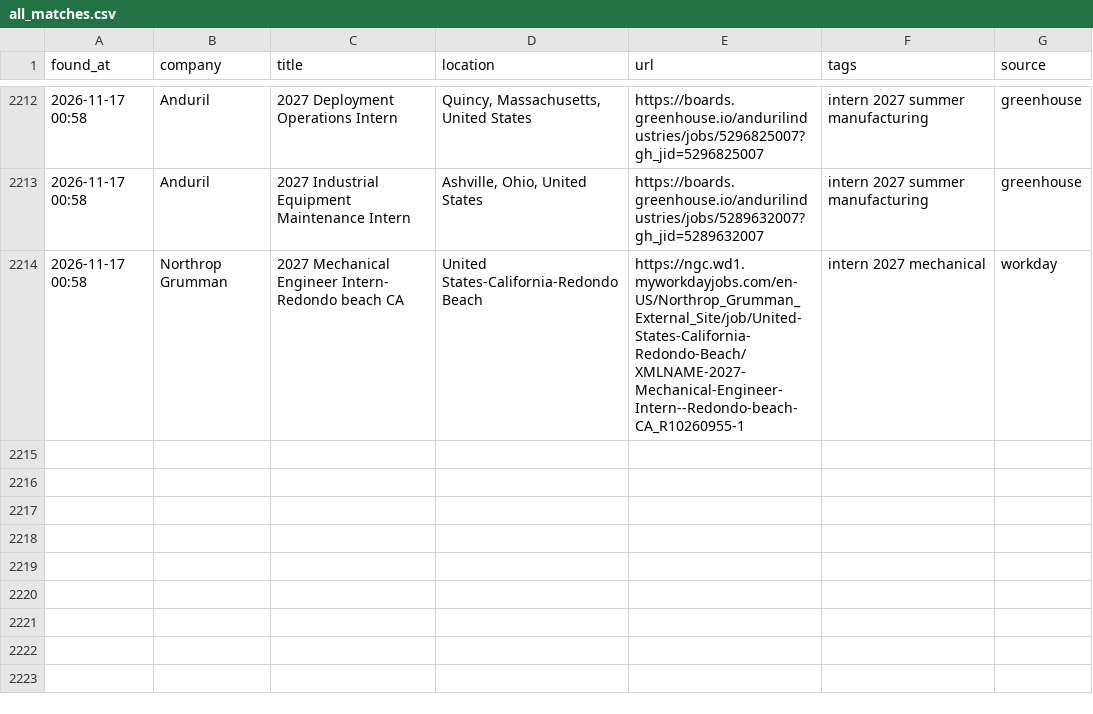
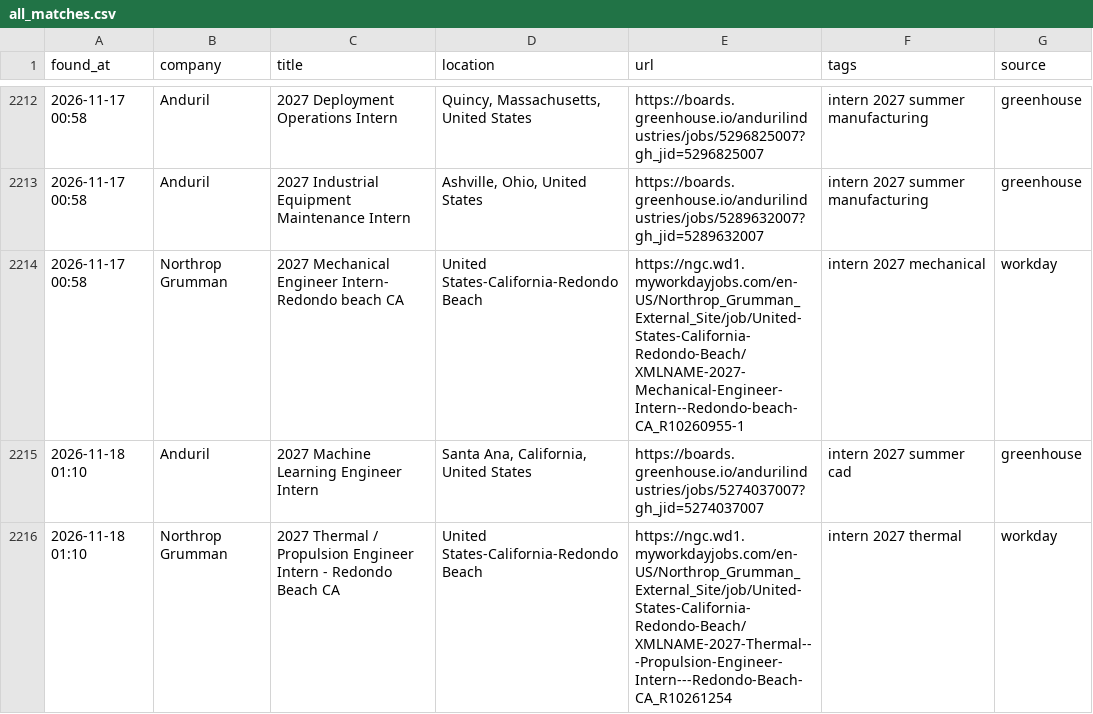
Before and after one commit to anshpatel8014-dotcom/internships, a CSV file: all_matches.csv, drawn as a sheet; only a part is shown, gaps mark what is left out.

```diff
--- a/all_matches.csv
+++ b/all_matches.csv
@@ -2214 +2214,3 @@ found_at,company,title,location,url,tags,source
 2026-11-17 00:58,Northrop Grumman,2027 Mechanical Engineer Intern- Redondo beach CA,United States-California-Redondo Beach,https://ngc.wd1.myworkdayjobs.com/en-US/Northrop_Grumman_External_Site/job/United-States-California-Redondo-Beach/XMLNAME-2027-Mechanical-Engineer-Intern--Redondo-beach-CA_R10260955-1,intern 2027 mechanical,workday
+2026-11-18 01:10,Anduril,2027 Machine Learning Engineer Intern,"Santa Ana, California, United States",https://boards.greenhouse.io/andurilindustries/jobs/5274037007?gh_jid=5274037007,intern 2027 summer cad,greenhouse
+2026-11-18 01:10,Northrop Grumman,2027 Thermal / Propulsion Engineer Intern - Redondo Beach CA,United States-California-Redondo Beach,https://ngc.wd1.myworkdayjobs.com/en-US/Northrop_Grumman_External_Site/job/United-States-California-Redondo-Beach/XMLNAME-2027-Thermal---Propulsion-Engineer-Intern---Redondo-Beach-CA_R10261254,intern 2027 thermal,workday
```
Also changed, not shown: 2 other files.
